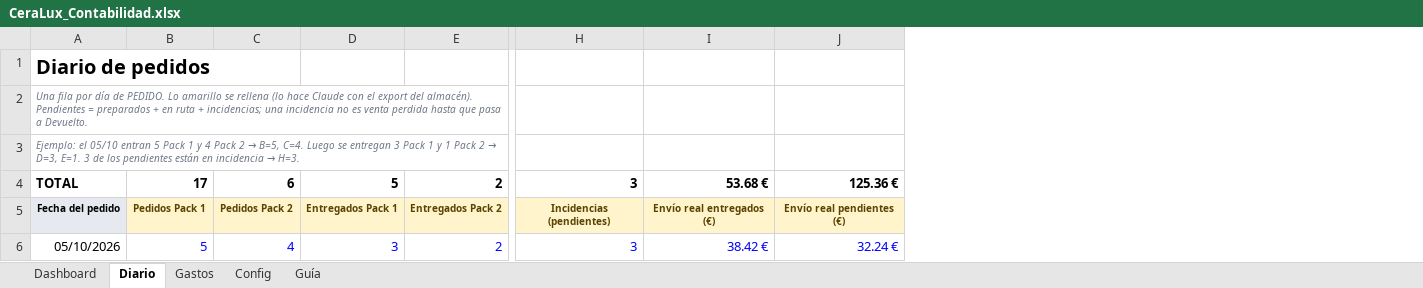
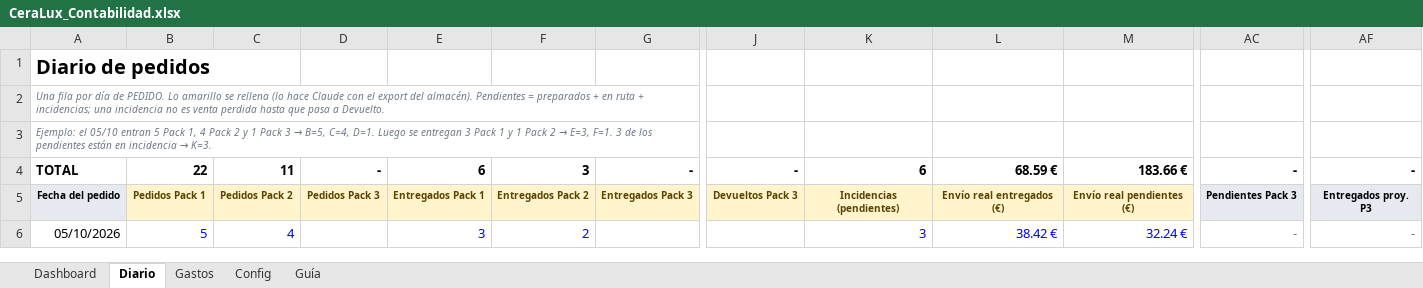
Before and after one commit to alecduncan6/CLAUDEALEC, an Excel workbook: contabilidad/CeraLux_Contabilidad.xlsx, sheet Diario, drawn as a sheet; only a part is shown, gaps mark what is left out; values as stored, in another font and other column widths than the file's, no borders; conditional formats not drawn; removed rows and columns are numbered as before the commit, all else as after; the diff covers the shown part only; the diff names each change by its address in the sheet, - before the commit and + after, or states it on an @@ line.

```diff
--- a/contabilidad/CeraLux_Contabilidad.xlsx (sheet Diario)
+++ b/contabilidad/CeraLux_Contabilidad.xlsx (sheet Diario)
+column D, rows 4-5: - | Pedidos Pack 3
+column G, rows 4-5: - | Entregados Pack 3
+column J, rows 4-5: - | Devueltos Pack 3
-column J, rows 4-6: 125.36 € | Envío real pendientes (€) | 32.24 €
+column M, rows 4-6: 183.66 € | Envío real pendientes (€) | 32.24 €
+column AC, rows 4-6: - | Pendientes Pack 3 | -
+column AF, rows 4-6: - | Entregados proy. P3 | -
@@ A3: …5 Pack 1 y 4 Pack 2 → B=5, C=4. Luego se entregan 3 Pack 1 y 1 Pack 2 → D=3, E=1. 3 de los pendientes están en incidencia → H=3. → …5 Pack 1, 4 Pack 2 y 1 Pack 3 → B=5, C=4, D=1. Luego se entregan 3 Pack 1 y 1 Pack 2 → E=3, F=1. 3 de los pendientes están en incidencia → K=3. @@
-B4: 17
+B4: 22
-C4: 6
+C4: 11
-E4: 5
+E4: 6
-F4: 2
+F4: 3
-K4: 3
+K4: 6
-L4: 53.68 €
+L4: 68.59 €
```
Also changed, not shown: 83 edited cells and cell formats elsewhere in this sheet, sheet Dashboard, sheet Config, sheet Guía, formulas that keep their value, charts or pictures, creativos/CeraLux_Creativos.xlsx, 6 other files.
